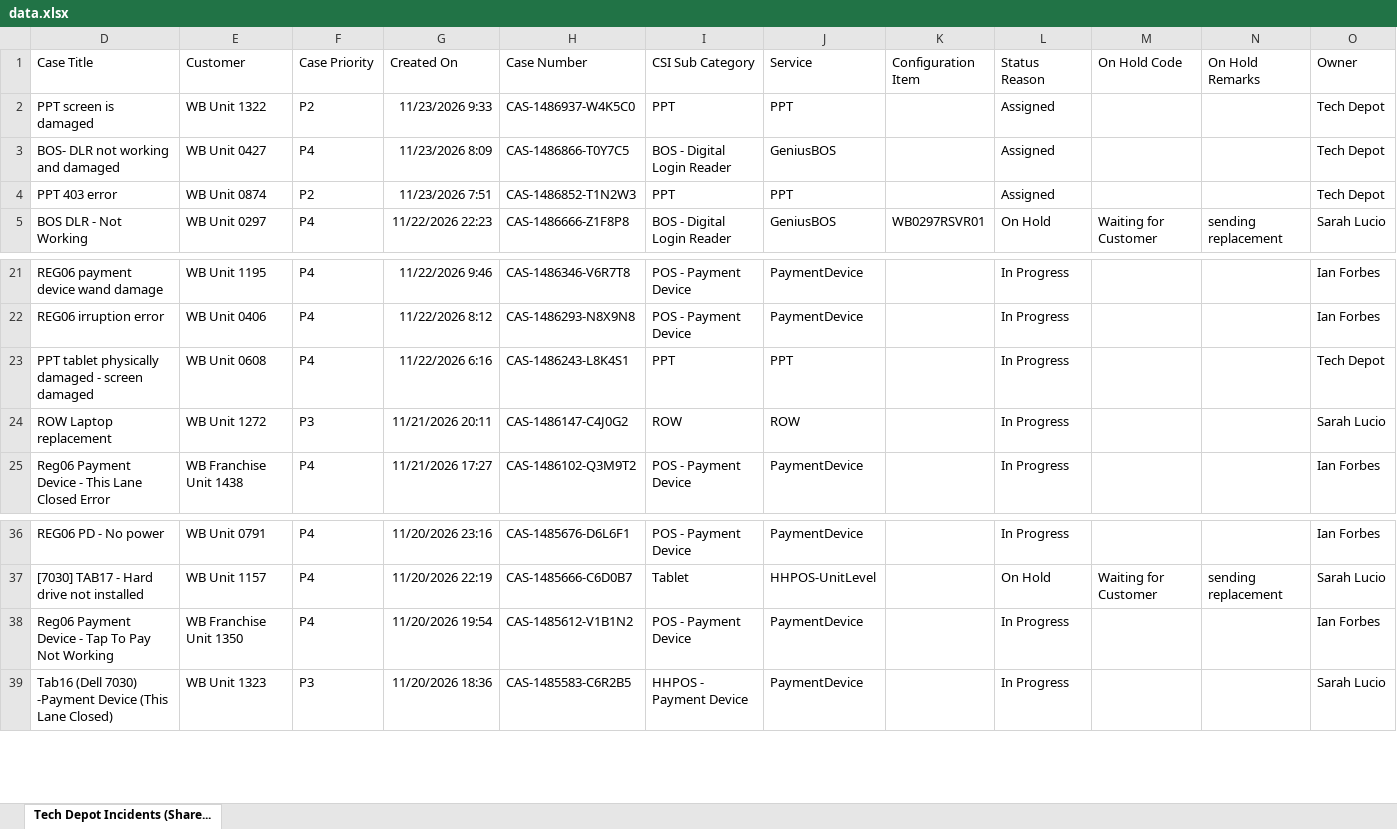
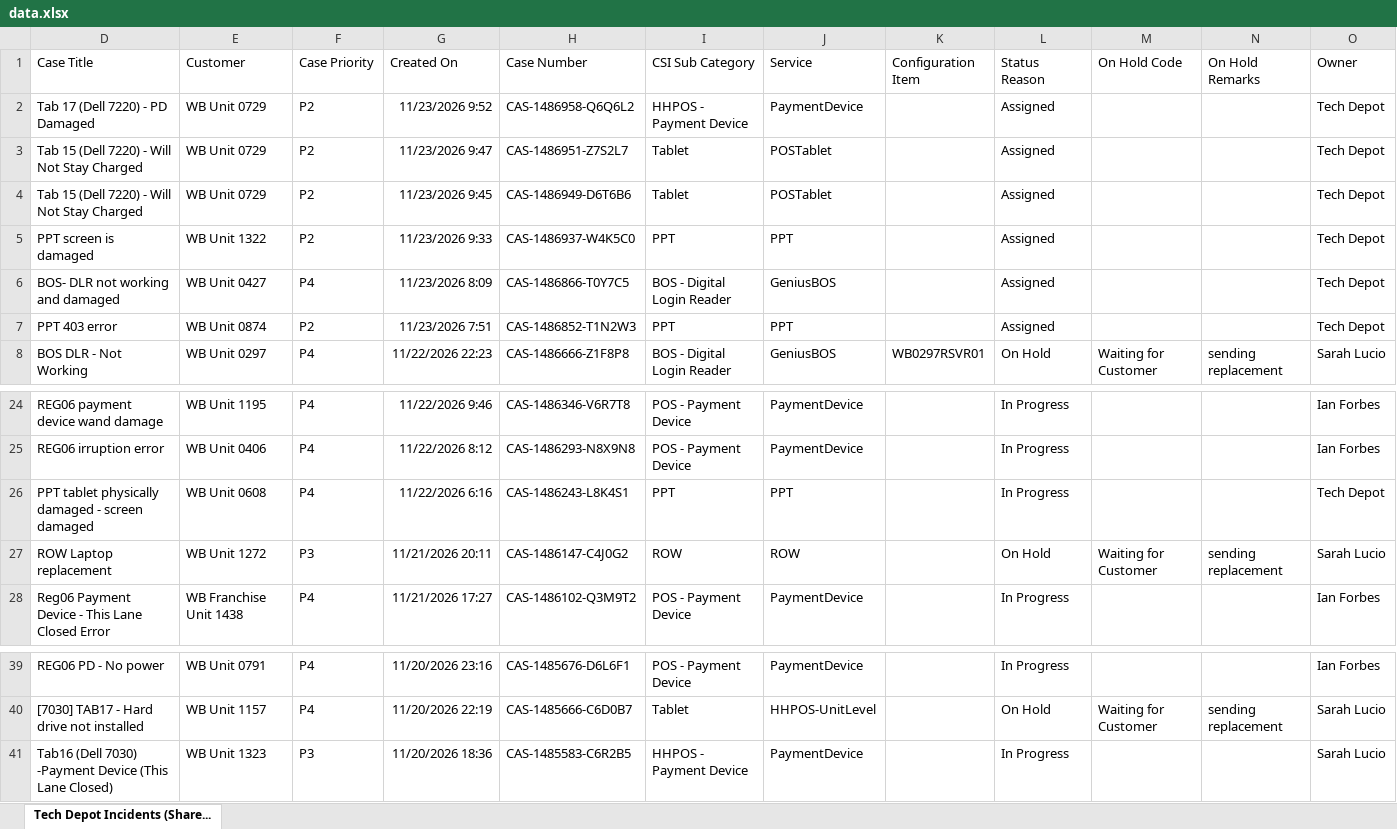
Before and after one commit to lcee210/tech-depot-hud, an Excel workbook: data.xlsx, sheet Tech Depot Incidents (Share..., drawn as a sheet; only a part is shown, gaps mark what is left out; values as stored, in another font and other column widths than the file's, no borders; table styles not drawn; removed rows and columns are numbered as before the commit, all else as after; the diff names each change by its address in the sheet, - before the commit and + after, or states it on an @@ line.

```diff
--- a/data.xlsx (sheet Tech Depot Incidents (Share...)
+++ b/data.xlsx (sheet Tech Depot Incidents (Share...)
+row 2: Tab 17 (Dell 7220) - PD Damaged | WB Unit 0729 | P2 | 11/23/2026 9:52 | CAS-1486958-Q6Q6L2 | HHPOS - Payment Device | PaymentDevice |  | Assigned |  |  | Tech Depot
+row 3: Tab 15 (Dell 7220) - Will Not Stay Charged | WB Unit 0729 | P2 | 11/23/2026 9:47 | CAS-1486951-Z7S2L7 | Tablet | POSTablet |  | Assigned |  |  | Tech Depot
+row 4: Tab 15 (Dell 7220) - Will Not Stay Charged | WB Unit 0729 | P2 | 11/23/2026 9:45 | CAS-1486949-D6T6B6 | Tablet | POSTablet |  | Assigned |  |  | Tech Depot
-L27 (Status Reason): In Progress
+L27 (Status Reason): On Hold
-M27 (On Hold Code): (empty)
+M27 (On Hold Code): Waiting for Customer
-N27 (On Hold Remarks): (empty)
+N27 (On Hold Remarks): sending replacement
-row 38: Reg06 Payment Device - Tap To Pay Not Working | WB Franchise Unit 1350 | P4 | 11/20/2026 19:54 | CAS-1485612-V1B1N2 | POS - Payment Device | PaymentDevice |  | In Progress |  |  | Ian Forbes
```
Also changed, not shown: hidden cells, projects.xlsx, 1 other file.
